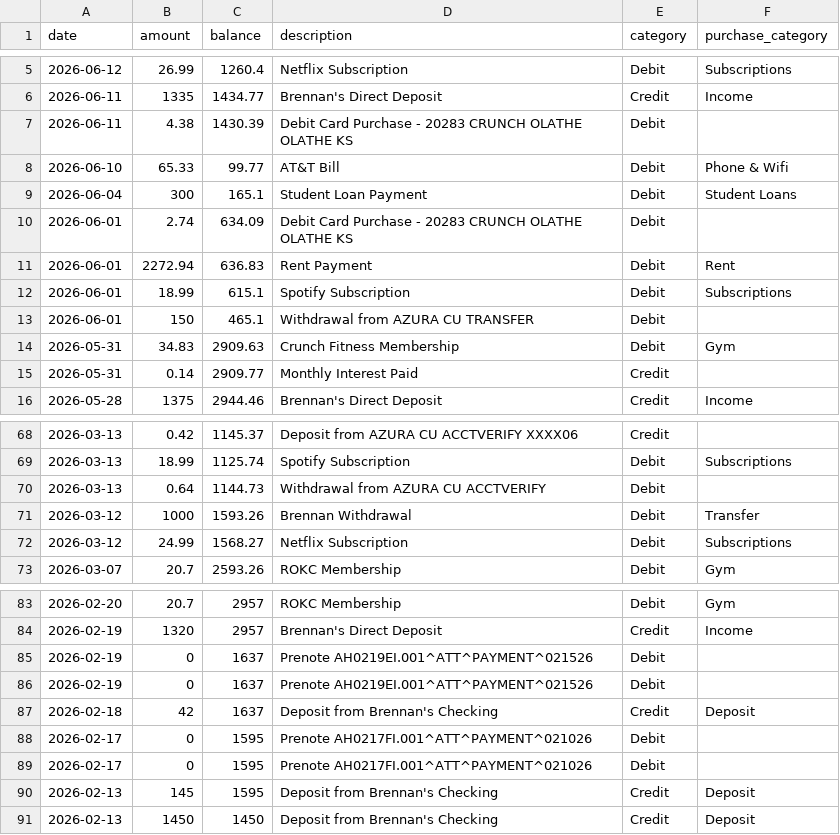
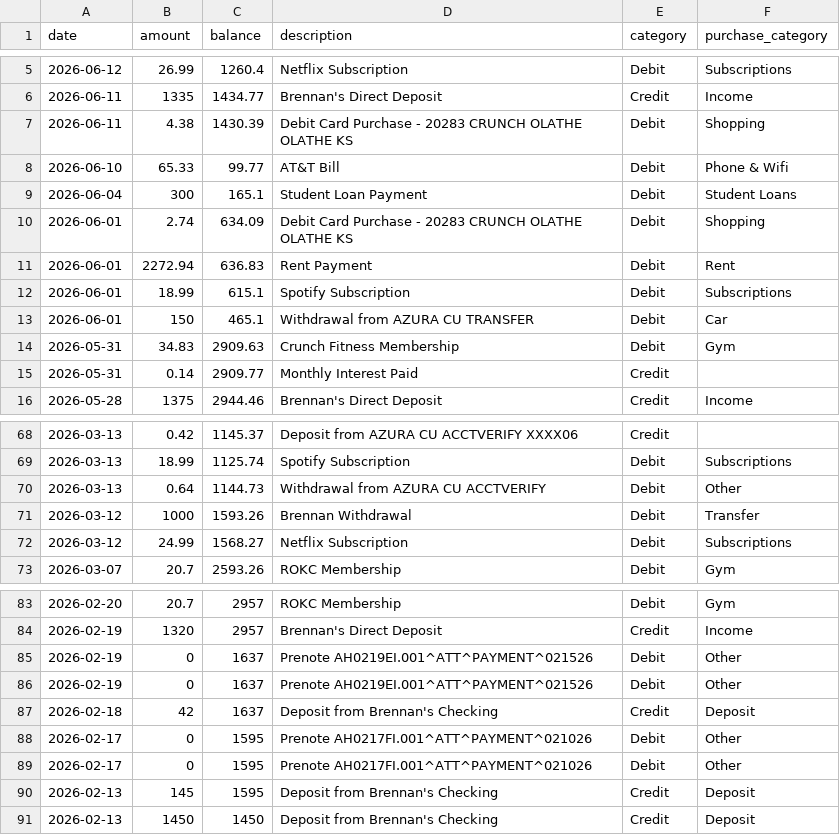
Before and after one commit to brennanw31/productivity, a CSV file: finance/data/processed/bills-checking_2026.csv, drawn as a sheet; only a part is shown, gaps mark what is left out.

```diff
--- a/finance/data/processed/bills-checking_2026.csv
+++ b/finance/data/processed/bills-checking_2026.csv
@@ -6,9 +6,9 @@ date,amount,balance,description,category,purchase_category
 2026-06-11,1335,1434.77,Brennan's Direct Deposit,Credit,Income
-2026-06-11,4.38,1430.39,Debit Card Purchase - 20283 CRUNCH OLATHE OLATHE KS,Debit,
+2026-06-11,4.38,1430.39,Debit Card Purchase - 20283 CRUNCH OLATHE OLATHE KS,Debit,Shopping
 2026-06-10,65.33,99.77,AT&T Bill,Debit,Phone & Wifi
 2026-06-04,300,165.1,Student Loan Payment,Debit,Student Loans
-2026-06-01,2.74,634.09,Debit Card Purchase - 20283 CRUNCH OLATHE OLATHE KS,Debit,
+2026-06-01,2.74,634.09,Debit Card Purchase - 20283 CRUNCH OLATHE OLATHE KS,Debit,Shopping
 2026-06-01,2272.94,636.83,Rent Payment,Debit,Rent
 2026-06-01,18.99,615.1,Spotify Subscription,Debit,Subscriptions
-2026-06-01,150,465.1,Withdrawal from AZURA CU TRANSFER,Debit,
+2026-06-01,150,465.1,Withdrawal from AZURA CU TRANSFER,Debit,Car
 2026-05-31,34.83,2909.63,Crunch Fitness Membership,Debit,Gym
@@ -69,3 +69,3 @@ date,amount,balance,description,category,purchase_category
 2026-03-13,18.99,1125.74,Spotify Subscription,Debit,Subscriptions
-2026-03-13,0.64,1144.73,Withdrawal from AZURA CU ACCTVERIFY,Debit,
+2026-03-13,0.64,1144.73,Withdrawal from AZURA CU ACCTVERIFY,Debit,Other
 2026-03-12,1000,1593.26,Brennan Withdrawal,Debit,Transfer
@@ -84,7 +84,7 @@ date,amount,balance,description,category,purchase_category
 2026-02-19,1320,2957,Brennan's Direct Deposit,Credit,Income
-2026-02-19,0,1637,Prenote AH0219EI.001^ATT^PAYMENT^021526,Debit,
-2026-02-19,0,1637,Prenote AH0219EI.001^ATT^PAYMENT^021526,Debit,
+2026-02-19,0,1637,Prenote AH0219EI.001^ATT^PAYMENT^021526,Debit,Other
+2026-02-19,0,1637,Prenote AH0219EI.001^ATT^PAYMENT^021526,Debit,Other
 2026-02-18,42,1637,Deposit from Brennan's Checking,Credit,Deposit
-2026-02-17,0,1595,Prenote AH0217FI.001^ATT^PAYMENT^021026,Debit,
-2026-02-17,0,1595,Prenote AH0217FI.001^ATT^PAYMENT^021026,Debit,
+2026-02-17,0,1595,Prenote AH0217FI.001^ATT^PAYMENT^021026,Debit,Other
+2026-02-17,0,1595,Prenote AH0217FI.001^ATT^PAYMENT^021026,Debit,Other
 2026-02-13,145,1595,Deposit from Brennan's Checking,Credit,Deposit
```
Also changed, not shown: finance/data/processed/amazon-prime-visa_2026.csv, finance/data/processed/capital-one-savings_2026.csv, 4 other files.
